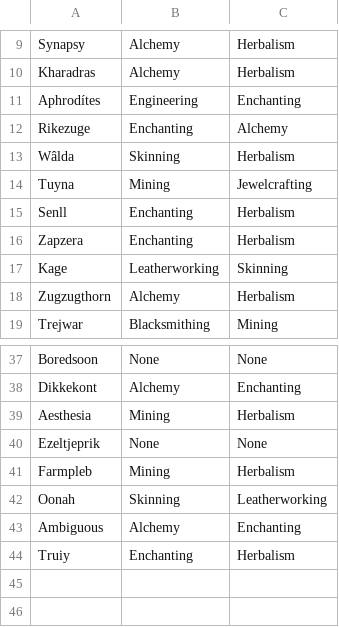
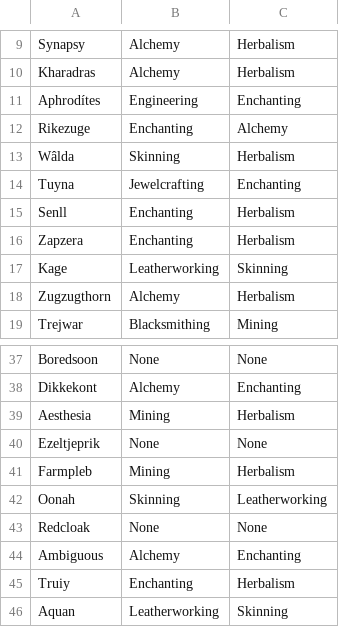
Before and after one commit to MyazakiKarazhan/Phased, a CSV file: guild_profs.csv, drawn as a sheet; only a part is shown, gaps mark what is left out.

Commit message:
Auto-update

```diff
--- a/guild_profs.csv
+++ b/guild_profs.csv
@@ -13,3 +13,3 @@ Rikezuge, Enchanting, Alchemy
 Wâlda, Skinning, Herbalism
-Tuyna, Mining, Jewelcrafting
+Tuyna, Jewelcrafting, Enchanting
 Senll, Enchanting, Herbalism
@@ -42,3 +42,5 @@ Farmpleb, Mining, Herbalism
 Oonah, Skinning, Leatherworking
+Redcloak, None, None
 Ambiguous, Alchemy, Enchanting
 Truiy, Enchanting, Herbalism
+Aquan, Leatherworking, Skinning
```
